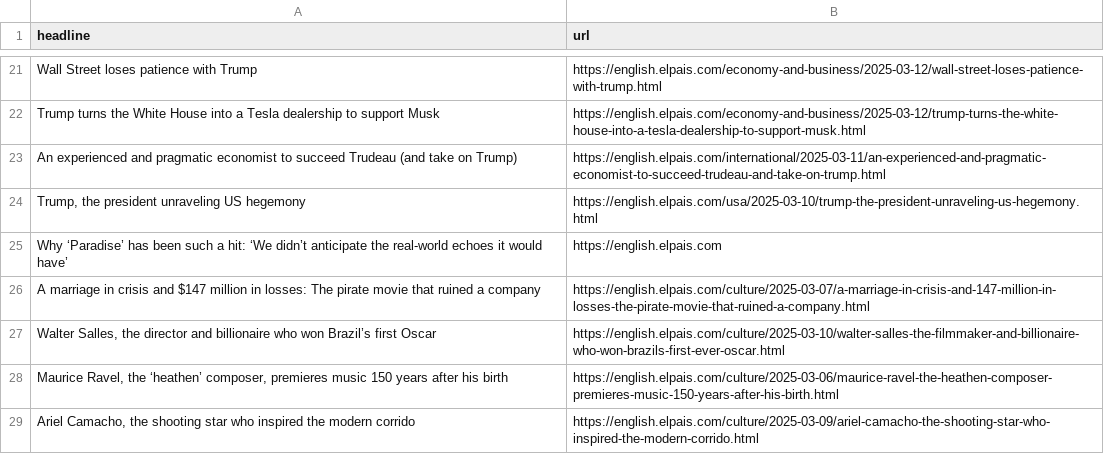
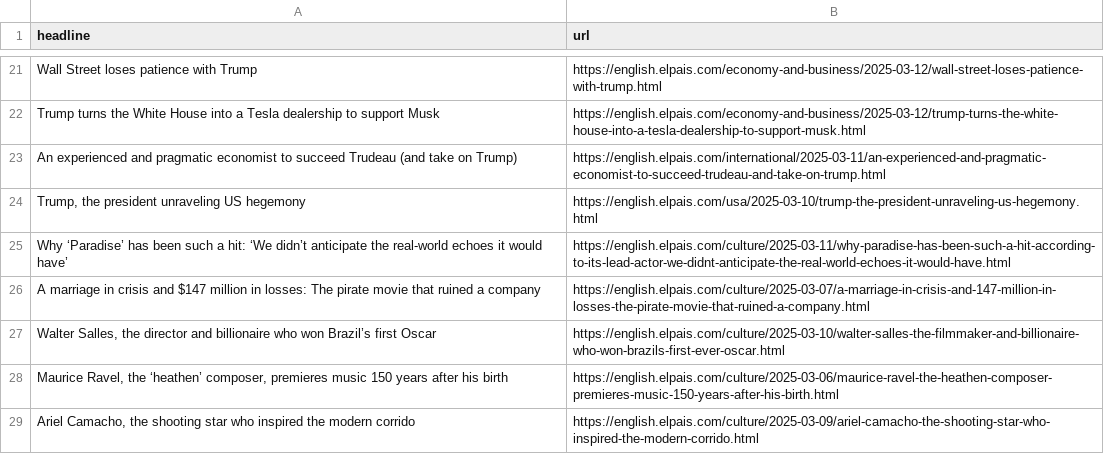
Before and after one commit to Tlo-l-w/el-paes-autoscraper, a CSV file: headlines.csv, drawn as a sheet; only a part is shown, gaps mark what is left out.

```diff
--- a/headlines.csv
+++ b/headlines.csv
@@ -24,3 +24,3 @@ An experienced and pragmatic economist to succeed Trudeau (and take on Trump),ht
 "Trump, the president unraveling US hegemony",https://english.elpais.com/usa/2025-03-10/trump-the-president-unraveling-us-hegemony.html
-Why ‘Paradise’ has been such a hit: ‘We didn’t anticipate the real-world echoes it would have’,https://english.elpais.com
+Why ‘Paradise’ has been such a hit: ‘We didn’t anticipate the real-world echoes it would have’,https://english.elpais.com/culture/2025-03-11/why-paradise-has-been-such-a-hit-according-to-its-lead-actor-we-didnt-anticipate-the-real-world-echoes-it-would-have.html
 A marriage in crisis and $147 million in losses: The pirate movie that ruined a company,https://english.elpais.com/culture/2025-03-07/a-marriage-in-crisis-and-147-million-in-losses-the-pirate-movie-that-ruined-a-company.html
```
